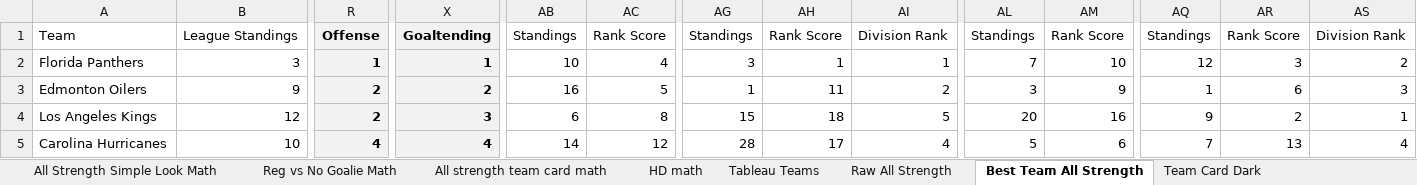
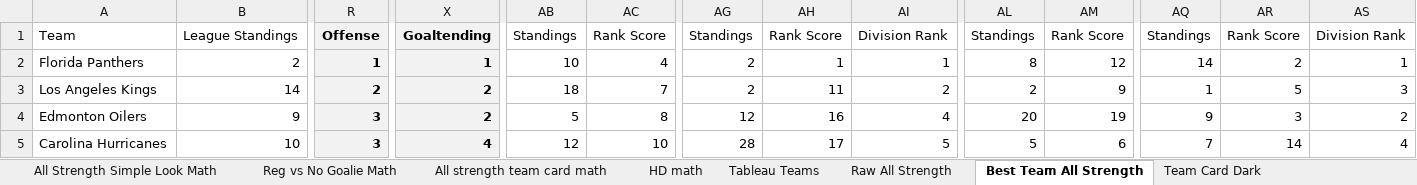
Before and after one commit to hatch47/DataAnalystProjects, an Excel workbook: 2023-24 Conditional Formatting Cards/23-24 Conditional Formatting Team Card v6.xlsx, sheet Best Team All Strength, drawn as a sheet; only a part is shown, gaps mark what is left out; values as stored, in another font and other column widths than the file's, no borders; conditional formats not drawn; the diff covers the shown part only; the diff names each change by its address in the sheet, - before the commit and + after, or states it on an @@ line.

```diff
--- a/2023-24 Conditional Formatting Cards/23-24 Conditional Formatting Team Card v6.xlsx (sheet Best Team All Strength)
+++ b/2023-24 Conditional Formatting Cards/23-24 Conditional Formatting Team Card v6.xlsx (sheet Best Team All Strength)
-B2: 3
+B2: 2
-AG2: 3
+AG2: 2
-AL2: 7
+AL2: 8
-AM2: 10
+AM2: 12
-AQ2: 12
+AQ2: 14
-AR2: 3
+AR2: 2
-AS2: 2
+AS2: 1
-A3: Edmonton Oilers
+A3: Los Angeles Kings
-B3: 9
+B3: 14
-AB3: 16
+AB3: 18
-AC3: 5
+AC3: 7
-AG3: 1
+AG3: 2
-AL3: 3
+AL3: 2
-AR3: 6
+AR3: 5
-A4: Los Angeles Kings
+A4: Edmonton Oilers
-B4: 12
+B4: 9
-R4: 2
+R4: 3
-X4: 3
+X4: 2
-AB4: 6
+AB4: 5
-AG4: 15
+AG4: 12
-AH4: 18
+AH4: 16
-AI4: 5
+AI4: 4
-AM4: 16
+AM4: 19
-AR4: 2
+AR4: 3
-AS4: 1
+AS4: 2
-R5: 4
+R5: 3
-AB5: 14
+AB5: 12
-AC5: 12
+AC5: 10
-AI5: 4
+AI5: 5
-AR5: 13
+AR5: 14
```
Also changed, not shown: 22 added rows, 22 removed rows and 158 edited cells elsewhere in this sheet, sheet Raw All Strength, sheet All strength team card math, sheet All Strength Simple Look Math, sheet Reg vs No Goalie, sheet Best Team AllStrength No Goalie, sheet HD Best Team List, 6 more sheets, formulas that keep their value, 4 other files.
